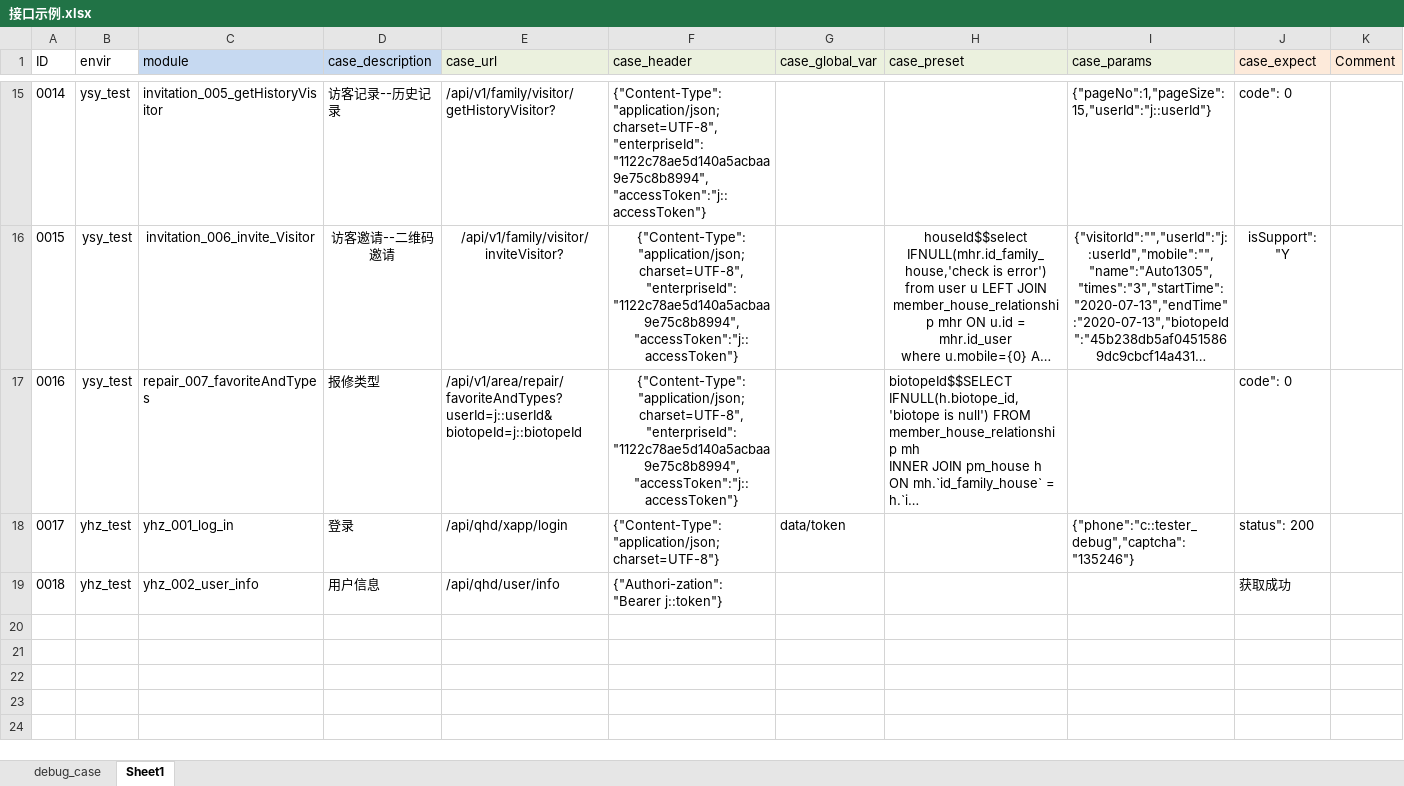
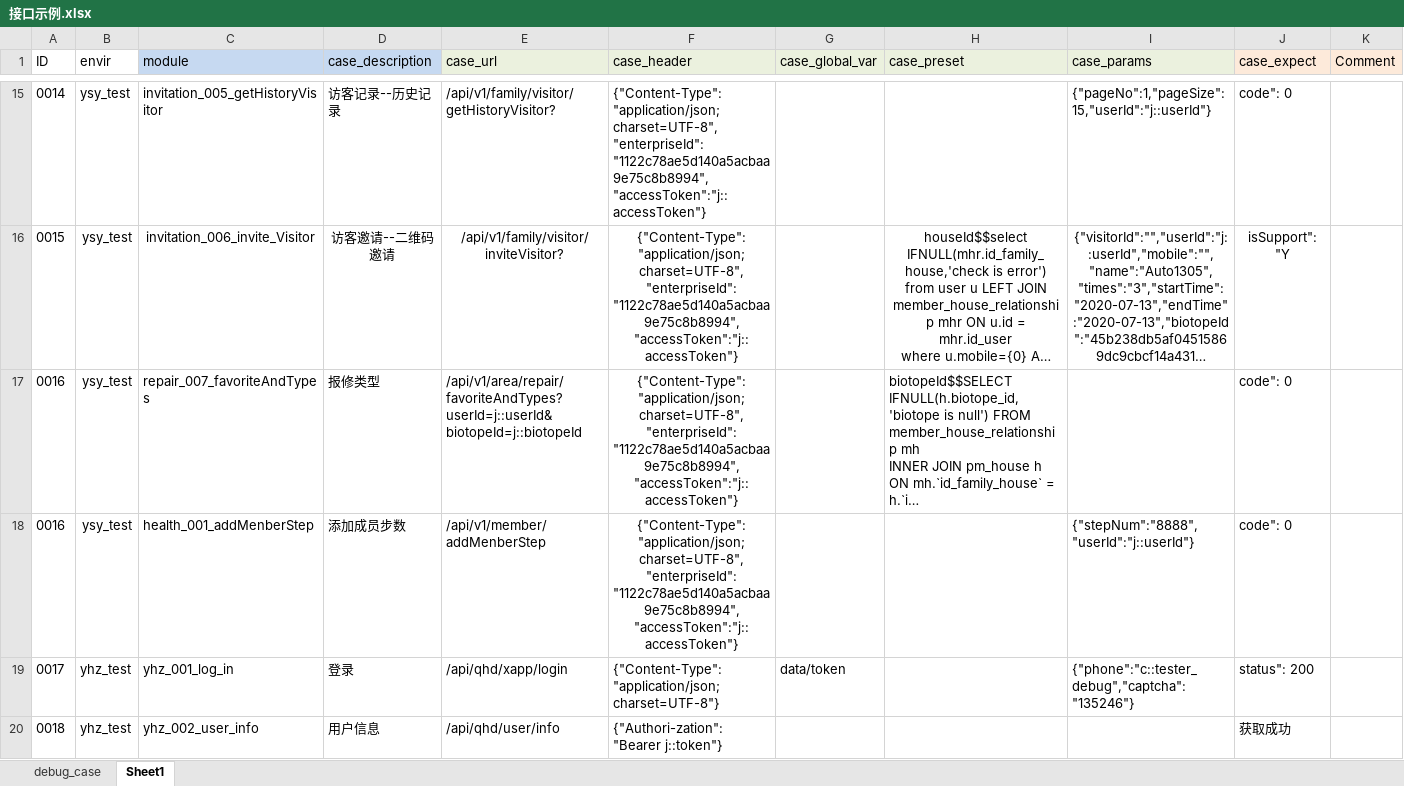
Before and after one commit to Alwinwenzhe/Api_automation, an Excel workbook: Conf/接口示例.xlsx, sheet Sheet1, drawn as a sheet; only a part is shown, gaps mark what is left out; long unchanged cells end in …; values as stored, in another font and other column widths than the file's, no borders; the diff names each change by its address in the sheet, - before the commit and + after, or states it on an @@ line.

```diff
--- a/Conf/接口示例.xlsx (sheet Sheet1)
+++ b/Conf/接口示例.xlsx (sheet Sheet1)
+row 18: 0016 | ysy_test | health_001_addMenberStep | 添加成员步数 | /api/v1/member/addMenberStep | {"Content-Type":"application/json; charset=UTF-8","enterpriseId":"1122c78ae5d140a5acbaa9e75c8b8994","accessToken":"j::accessToken"} |  |  | {"stepNum":"8888","userId":"j::userId"} | code": 0
```
Also changed, not shown: sheet debug_case, 6 other files.
